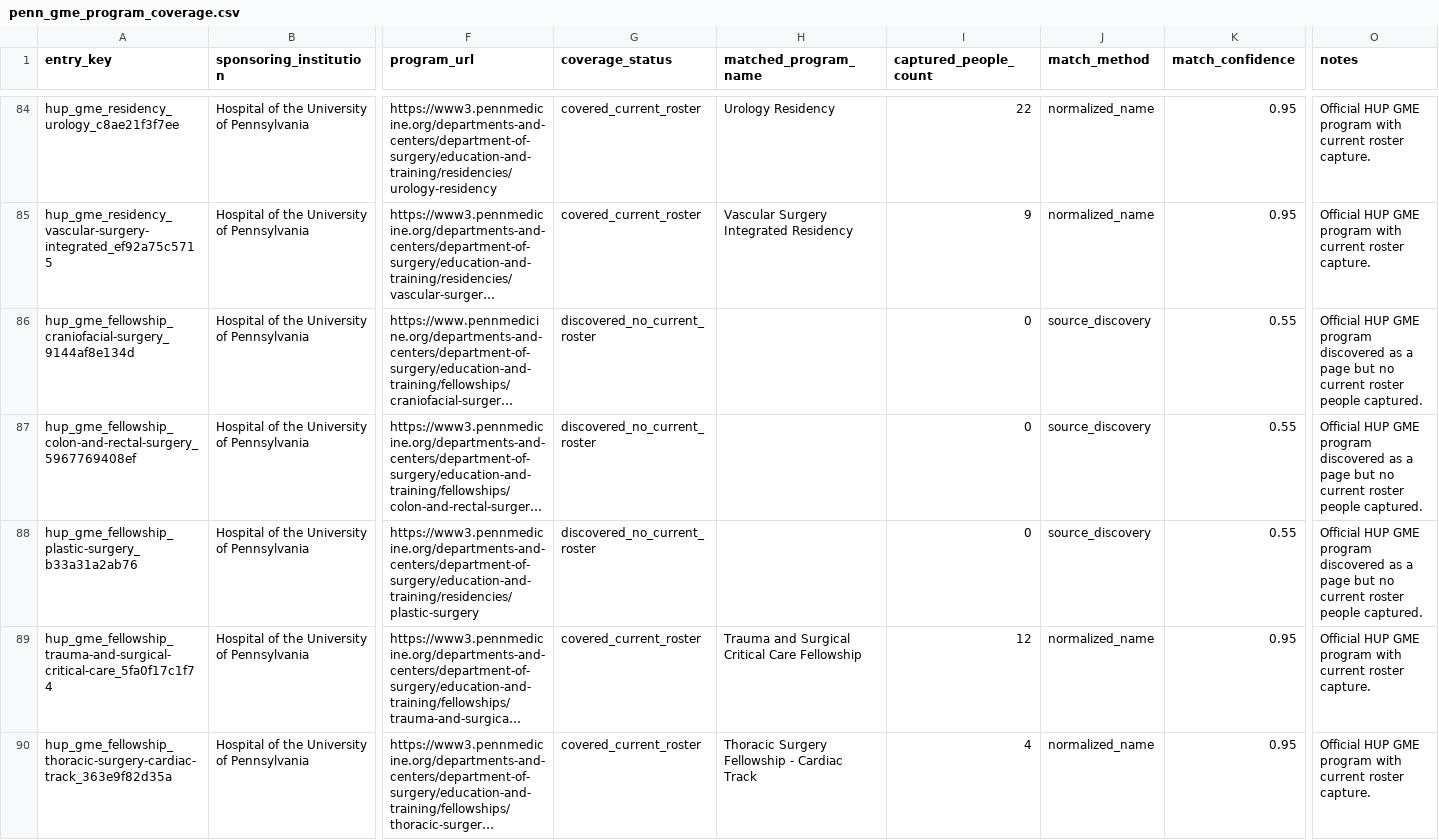
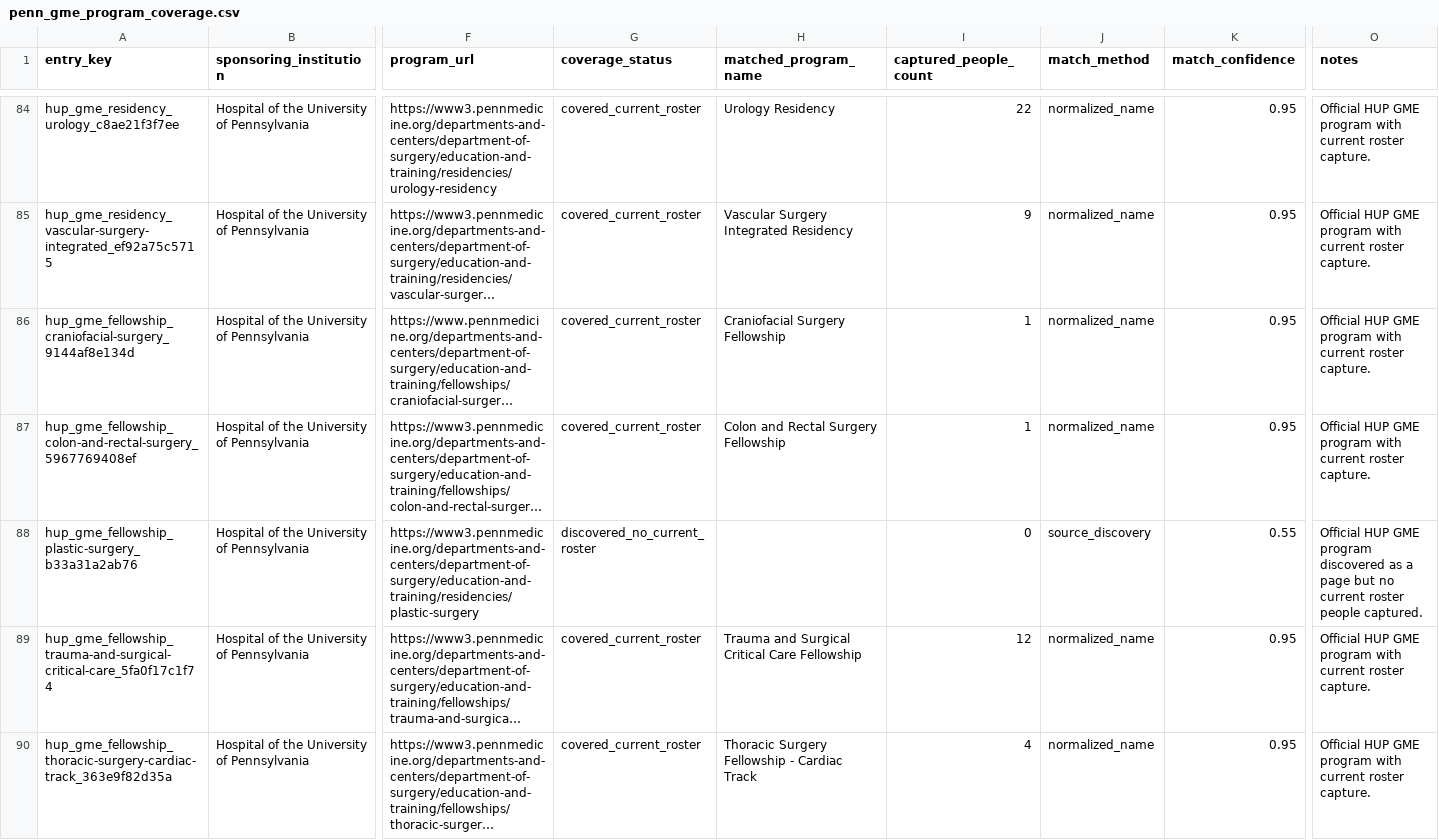
Before and after one commit to Tshah-95/redmank, a CSV file: artifacts/data/penn_gme_program_coverage.csv, drawn as a sheet; only a part is shown, gaps mark what is left out; long unchanged cells end in …; the diff covers the shown part only; the diff names each change by its address in the sheet, - before the commit and + after, or states it on an @@ line.

Commit message:
feat: scrape HUP gap rosters

```diff
--- a/artifacts/data/penn_gme_program_coverage.csv
+++ b/artifacts/data/penn_gme_program_coverage.csv
-G86:G87 (coverage_status): discovered_no_current_roster
+G86:G87 (coverage_status): covered_current_roster
-H86 (matched_program_name): (empty)
+H86 (matched_program_name): Craniofacial Surgery Fellowship
-I86:I87 (captured_people_count): 0
+I86:I87 (captured_people_count): 1
-J86:J87 (match_method): source_discovery
+J86:J87 (match_method): normalized_name
-K86:K87 (match_confidence): 0.55
+K86:K87 (match_confidence): 0.95
-O86:O87 (notes): …GME program discovered as a page but no current roster people captured.
+O86:O87 (notes): …GME program with current roster capture.
-H87 (matched_program_name): (empty)
+H87 (matched_program_name): Colon and Rectal Surgery Fellowship
```
Also changed, not shown: 96 edited cells elsewhere in this file, artifacts/data/source_quality_observations.csv, 31 other files.
